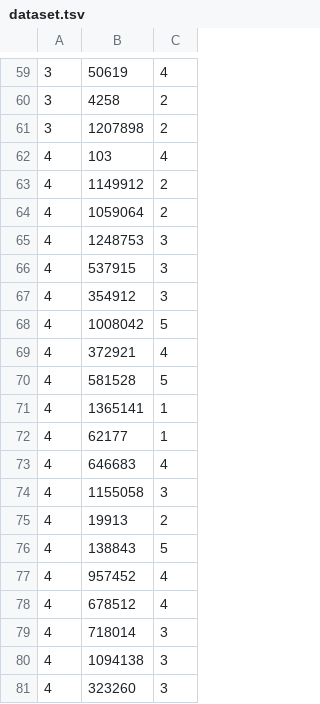
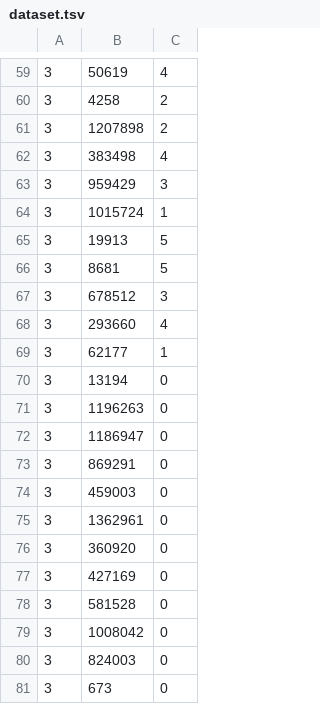
Before and after one commit to ffalcone11802/A_B_test_project, a TSV file: data/movies/dataset.tsv, drawn as a sheet; only a part is shown, gaps mark what is left out; the shorter side is filled out with more unchanged rows; the diff covers the shown part only; the diff names each change by its address in the sheet, - before the commit and + after, or states it on an @@ line.

```diff
--- a/data/movies/dataset.tsv
+++ b/data/movies/dataset.tsv
+row 62: 3 | 383498 | 4
+row 63: 3 | 959429 | 3
+row 64: 3 | 1015724 | 1
+row 65: 3 | 19913 | 5
+row 66: 3 | 8681 | 5
+row 67: 3 | 678512 | 3
+row 68: 3 | 293660 | 4
+row 69: 3 | 62177 | 1
+row 70: 3 | 13194 | 0
+row 71: 3 | 1196263 | 0
+row 72: 3 | 1186947 | 0
+row 73: 3 | 869291 | 0
+row 74: 3 | 459003 | 0
+row 75: 3 | 1362961 | 0
+row 76: 3 | 360920 | 0
+row 77: 3 | 427169 | 0
+row 78: 3 | 581528 | 0
+row 79: 3 | 1008042 | 0
+row 80: 3 | 824003 | 0
+row 81: 3 | 673 | 0
```
Also changed, not shown: 30 added rows elsewhere in this file, results/movies/recs/ItemKNN_nn=50_sim=cosine_imp=standard_bin=False_shrink=0_norm=True_asymalpha=_tvalpha=_tvbeta=_rweights=.tsv, results/movies/recs/UserKNN_nn=5_sim=cosine_imp=standard_bin=False_shrink=0_norm=True_asymalpha=_tvalpha=_tvbeta=_rweights=.tsv, 12 other files.
